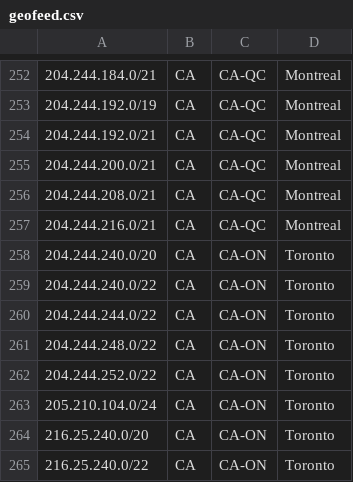
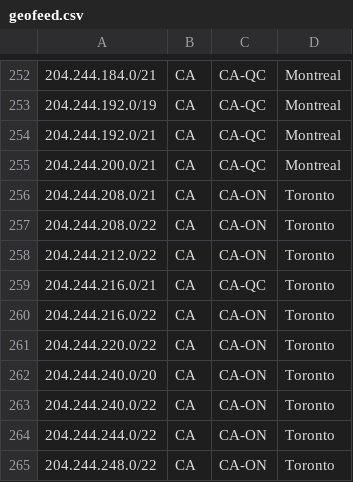
Before and after one commit to ebox-as1403/ebox-as1403.github.io, a CSV file: geofeed.csv, drawn as a sheet; only a part is shown, gaps mark what is left out; the shorter side is filled out with more unchanged rows.

Commit message:
Update geofeed.csv

```diff
--- a/geofeed.csv
+++ b/geofeed.csv
@@ -255,4 +255,8 @@
 204.244.200.0/21,CA,CA-QC,Montreal,
-204.244.208.0/21,CA,CA-QC,Montreal,
-204.244.216.0/21,CA,CA-QC,Montreal,
+204.244.208.0/21,CA,CA-ON,Toronto,
+204.244.208.0/22,CA,CA-ON,Toronto,
+204.244.212.0/22,CA,CA-ON,Toronto,
+204.244.216.0/21,CA,CA-QC,Toronto,
+204.244.216.0/22,CA,CA-ON,Toronto,
+204.244.220.0/22,CA,CA-ON,Toronto,
 204.244.240.0/20,CA,CA-ON,Toronto,
```
